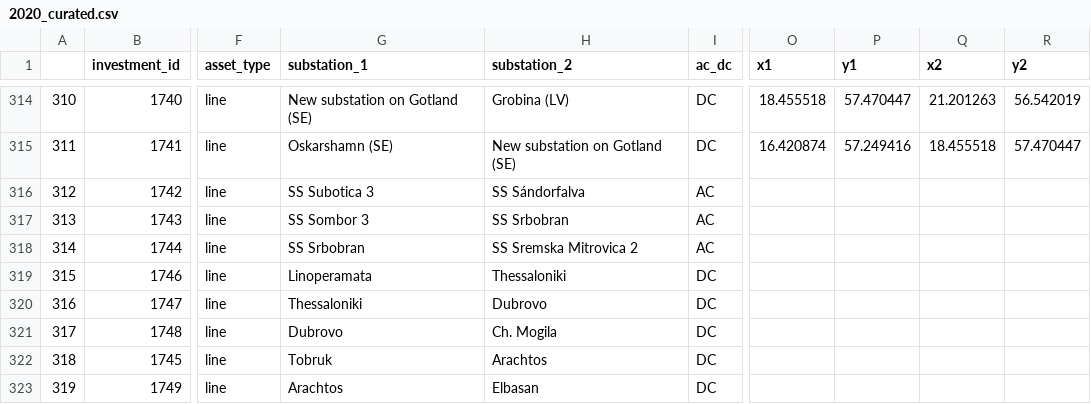
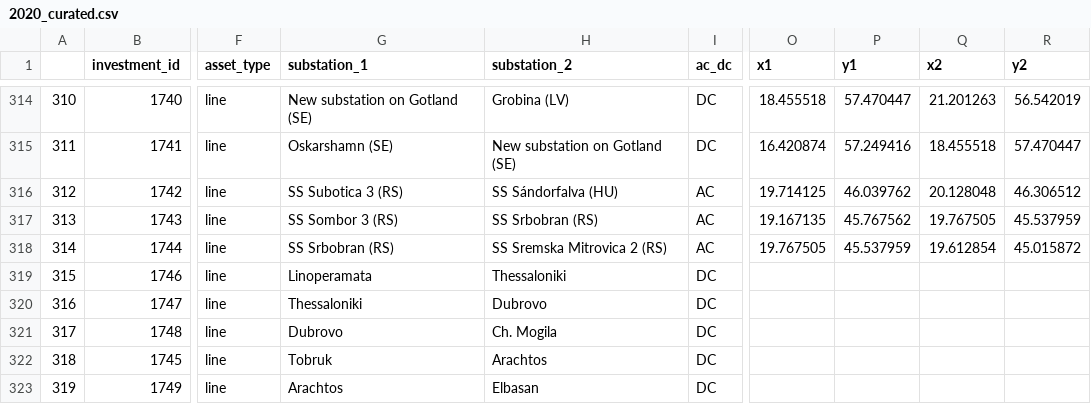
Before and after one commit to grecht/tyndp_to_pypsa, a CSV file: 2020/2020_curated.csv, drawn as a sheet; only a part is shown, gaps mark what is left out; the diff names each change by its address in the sheet, - before the commit and + after, or states it on an @@ line.

Commit message:
Add proj 1074

```diff
--- a/2020/2020_curated.csv
+++ b/2020/2020_curated.csv
-G316 (substation_1): SS Subotica 3
+G316 (substation_1): SS Subotica 3 (RS)
-H316 (substation_2): SS Sándorfalva
+H316 (substation_2): SS Sándorfalva (HU)
-O316 (x1): (empty)
+O316 (x1): 19.714125
-P316 (y1): (empty)
+P316 (y1): 46.039762
-Q316 (x2): (empty)
+Q316 (x2): 20.128048
-R316 (y2): (empty)
+R316 (y2): 46.306512
-G317 (substation_1): SS Sombor 3
+G317 (substation_1): SS Sombor 3 (RS)
-H317 (substation_2): SS Srbobran
+H317 (substation_2): SS Srbobran (RS)
-O317 (x1): (empty)
+O317 (x1): 19.167135
-P317 (y1): (empty)
+P317 (y1): 45.767562
-Q317 (x2): (empty)
+Q317 (x2): 19.767505
-R317 (y2): (empty)
+R317 (y2): 45.537959
-G318 (substation_1): SS Srbobran
+G318 (substation_1): SS Srbobran (RS)
-H318 (substation_2): SS Sremska Mitrovica 2
+H318 (substation_2): SS Sremska Mitrovica 2 (RS)
-O318 (x1): (empty)
+O318 (x1): 19.767505
-P318 (y1): (empty)
+P318 (y1): 45.537959
-Q318 (x2): (empty)
+Q318 (x2): 19.612854
-R318 (y2): (empty)
+R318 (y2): 45.015872
```
